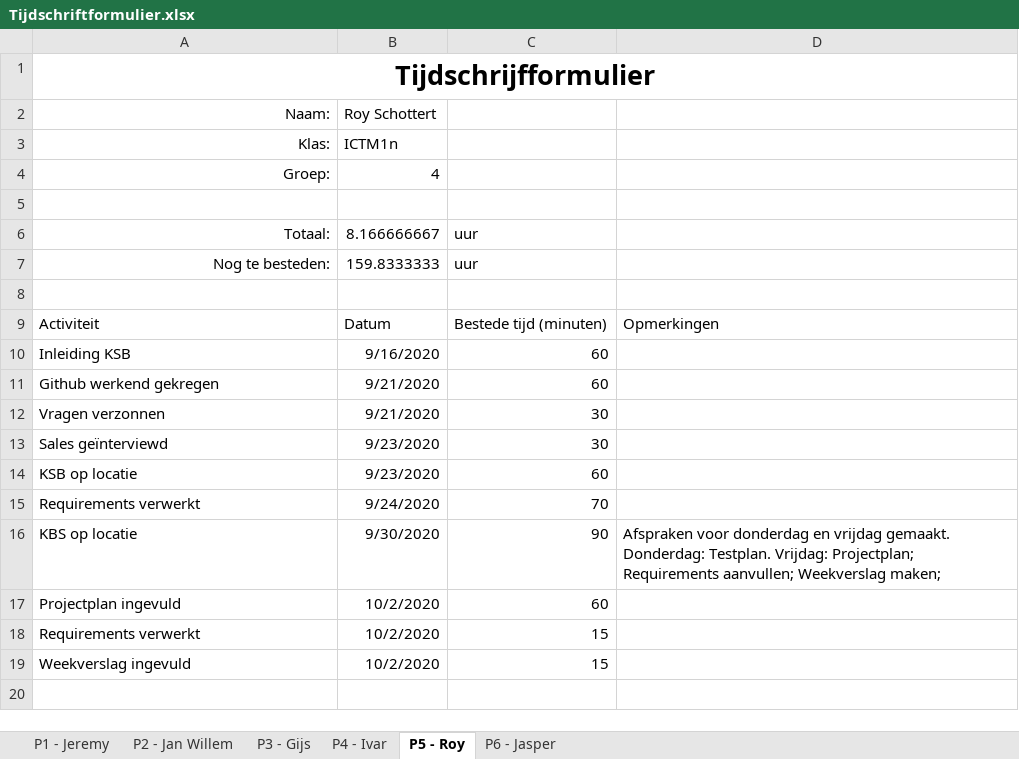
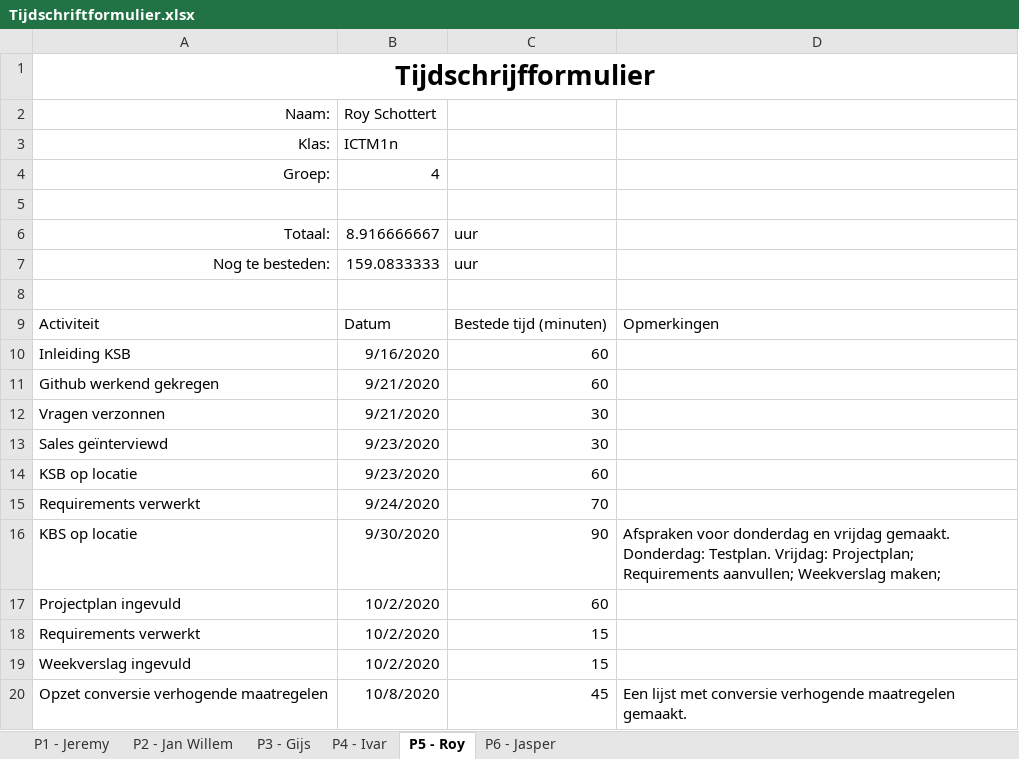
Before and after one commit to thesmallwan123/NerdyGadgets, an Excel workbook: Documenten/Tijdschriftformulier.xlsx, sheet P5 - Roy, drawn as a sheet; values as stored, in another font and other column widths than the file's, no borders; table styles not drawn; the diff names each change by its address in the sheet, - before the commit and + after, or states it on an @@ line.

```diff
--- a/Documenten/Tijdschriftformulier.xlsx (sheet P5 - Roy)
+++ b/Documenten/Tijdschriftformulier.xlsx (sheet P5 - Roy)
-B6 (Roy Schottert): 8.166666667
+B6 (Roy Schottert): 8.916666667
-B7 (Roy Schottert): 159.8333333
+B7 (Roy Schottert): 159.0833333
+row 20: Opzet conversie verhogende maatregelen | 10/8/2020 | 45 | Een lijst met conversie verhogende maatregelen gemaakt.
```
Also changed, not shown: sheet P2 - Jan Willem, sheet P6 - Jasper, sheet P4 - Ivar.
